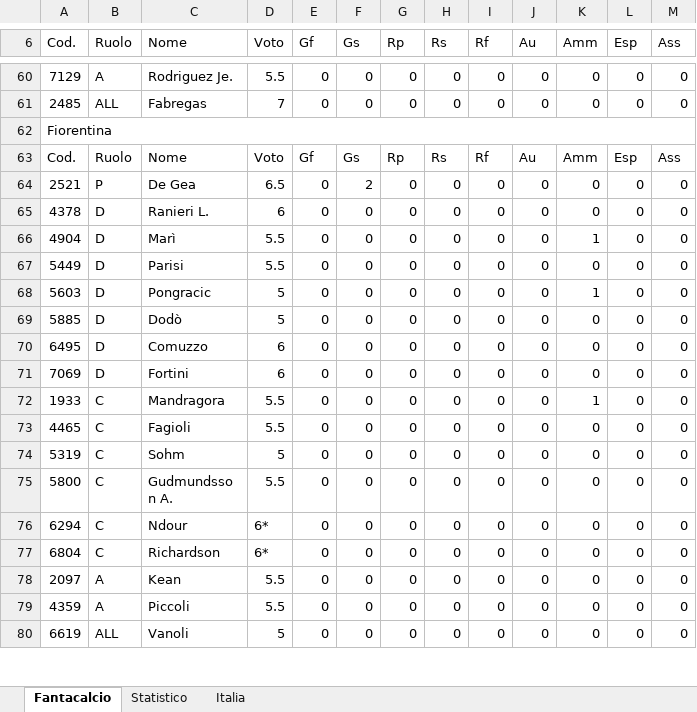
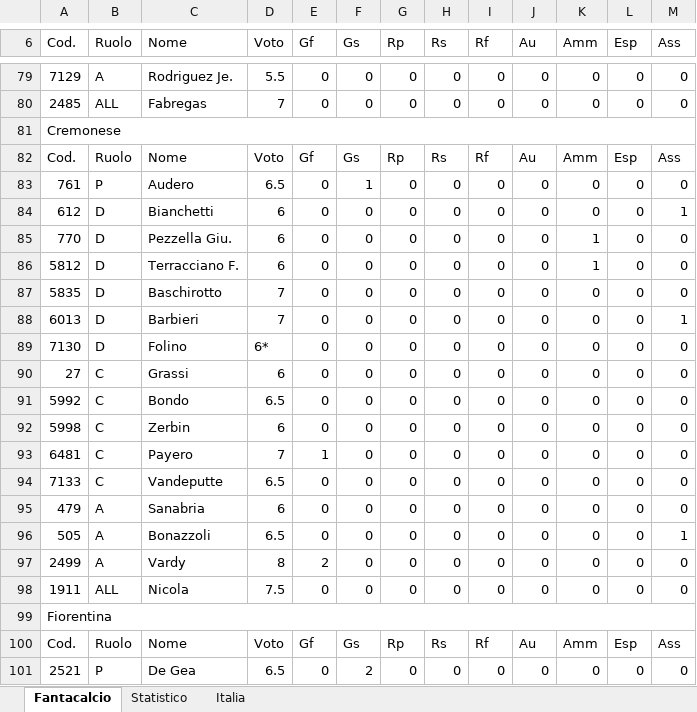
Before and after one commit to pablokol15/fanta-dashboard-2026, an Excel workbook: Voti/Voti_Fantacalcio_Stagione_2025_26_Giornata_13.xlsx, sheet Fantacalcio, drawn as a sheet; only a part is shown, gaps mark what is left out; the shorter side is filled out with more unchanged rows; values as stored, in another font and other column widths than the file's, no cell formats; the diff covers the shown part only; the diff names each change by its address in the sheet, - before the commit and + after, or states it on an @@ line.

```diff
--- a/Voti/Voti_Fantacalcio_Stagione_2025_26_Giornata_13.xlsx (sheet Fantacalcio)
+++ b/Voti/Voti_Fantacalcio_Stagione_2025_26_Giornata_13.xlsx (sheet Fantacalcio)
+row 81: Cremonese
+row 82: Cod. | Ruolo | Nome | Voto | Gf | Gs | Rp | Rs | Rf | Au | Amm | Esp | Ass
+row 83: 761 | P | Audero | 6.5 | 0 | 1 | 0 | 0 | 0 | 0 | 0 | 0 | 0
+row 84: 612 | D | Bianchetti | 6 | 0 | 0 | 0 | 0 | 0 | 0 | 0 | 0 | 1
+row 85: 770 | D | Pezzella Giu. | 6 | 0 | 0 | 0 | 0 | 0 | 0 | 1 | 0 | 0
+row 86: 5812 | D | Terracciano F. | 6 | 0 | 0 | 0 | 0 | 0 | 0 | 1 | 0 | 0
+row 87: 5835 | D | Baschirotto | 7 | 0 | 0 | 0 | 0 | 0 | 0 | 0 | 0 | 0
+row 88: 6013 | D | Barbieri | 7 | 0 | 0 | 0 | 0 | 0 | 0 | 0 | 0 | 1
+row 89: 7130 | D | Folino | 6* | 0 | 0 | 0 | 0 | 0 | 0 | 0 | 0 | 0
+row 90: 27 | C | Grassi | 6 | 0 | 0 | 0 | 0 | 0 | 0 | 0 | 0 | 0
+row 91: 5992 | C | Bondo | 6.5 | 0 | 0 | 0 | 0 | 0 | 0 | 0 | 0 | 0
+row 92: 5998 | C | Zerbin | 6 | 0 | 0 | 0 | 0 | 0 | 0 | 0 | 0 | 0
+row 93: 6481 | C | Payero | 7 | 1 | 0 | 0 | 0 | 0 | 0 | 0 | 0 | 0
+row 94: 7133 | C | Vandeputte | 6.5 | 0 | 0 | 0 | 0 | 0 | 0 | 0 | 0 | 0
+row 95: 479 | A | Sanabria | 6 | 0 | 0 | 0 | 0 | 0 | 0 | 0 | 0 | 0
+row 96: 505 | A | Bonazzoli | 6.5 | 0 | 0 | 0 | 0 | 0 | 0 | 0 | 0 | 1
+row 97: 2499 | A | Vardy | 8 | 2 | 0 | 0 | 0 | 0 | 0 | 0 | 0 | 0
+row 98: 1911 | ALL | Nicola | 7.5 | 0 | 0 | 0 | 0 | 0 | 0 | 0 | 0 | 0
```
Also changed, not shown: 19 added rows and 2 edited cells elsewhere in this sheet, sheet Italia, sheet Statistico, cell formats.
